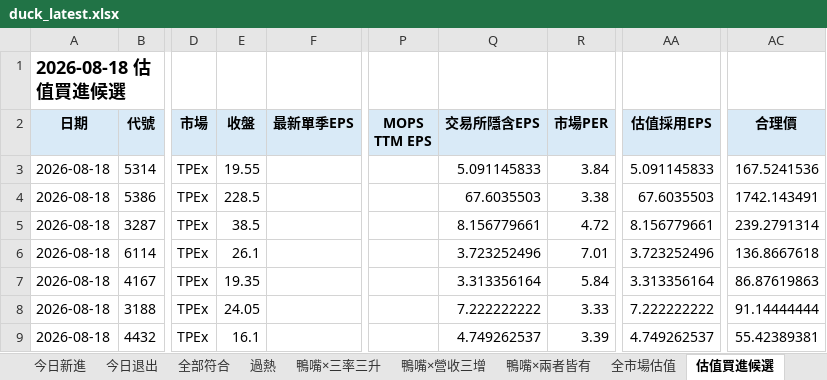
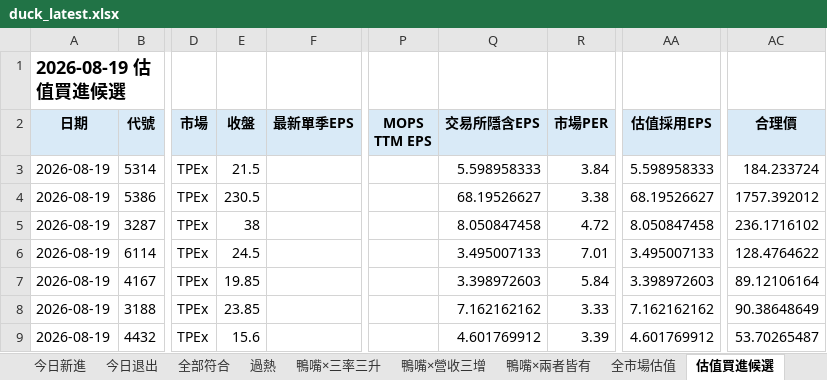
Before and after one commit to jan770610-dot/tw-stock-dashboard-test, an Excel workbook: duck_latest.xlsx, sheet 估值買進候選, drawn as a sheet; only a part is shown, gaps mark what is left out; values as stored, in another font and other column widths than the file's, no borders; conditional formats not drawn; the diff covers the shown part only; the diff names each change by its address in the sheet, - before the commit and + after, or states it on an @@ line.

```diff
--- a/duck_latest.xlsx (sheet 估值買進候選)
+++ b/duck_latest.xlsx (sheet 估值買進候選)
-A1 (日期): 2026-08-18 估值買進候選
+A1 (日期): 2026-08-19 估值買進候選
-A3:A9 (日期): 2026-08-18
+A3:A9 (日期): 2026-08-19
-E3 (收盤): 19.55
+E3 (收盤): 21.5
-Q3 (交易所隱含EPS): 5.091145833
+Q3 (交易所隱含EPS): 5.598958333
-AA3 (估值採用EPS): 5.091145833
+AA3 (估值採用EPS): 5.598958333
-AC3 (合理價): 167.5241536
+AC3 (合理價): 184.233724
-E4 (收盤): 228.5
+E4 (收盤): 230.5
-Q4 (交易所隱含EPS): 67.6035503
+Q4 (交易所隱含EPS): 68.19526627
-AA4 (估值採用EPS): 67.6035503
+AA4 (估值採用EPS): 68.19526627
-AC4 (合理價): 1742.143491
+AC4 (合理價): 1757.392012
-E5 (收盤): 38.5
+E5 (收盤): 38
-Q5 (交易所隱含EPS): 8.156779661
+Q5 (交易所隱含EPS): 8.050847458
-AA5 (估值採用EPS): 8.156779661
+AA5 (估值採用EPS): 8.050847458
-AC5 (合理價): 239.2791314
+AC5 (合理價): 236.1716102
-E6 (收盤): 26.1
+E6 (收盤): 24.5
-Q6 (交易所隱含EPS): 3.723252496
+Q6 (交易所隱含EPS): 3.495007133
-AA6 (估值採用EPS): 3.723252496
+AA6 (估值採用EPS): 3.495007133
-AC6 (合理價): 136.8667618
+AC6 (合理價): 128.4764622
-E7 (收盤): 19.35
+E7 (收盤): 19.85
-Q7 (交易所隱含EPS): 3.313356164
+Q7 (交易所隱含EPS): 3.398972603
-AA7 (估值採用EPS): 3.313356164
+AA7 (估值採用EPS): 3.398972603
-AC7 (合理價): 86.87619863
+AC7 (合理價): 89.12106164
-E8 (收盤): 24.05
+E8 (收盤): 23.85
-Q8 (交易所隱含EPS): 7.222222222
+Q8 (交易所隱含EPS): 7.162162162
-AA8 (估值採用EPS): 7.222222222
+AA8 (估值採用EPS): 7.162162162
-AC8 (合理價): 91.14444444
+AC8 (合理價): 90.38648649
-E9 (收盤): 16.1
+E9 (收盤): 15.6
-Q9 (交易所隱含EPS): 4.749262537
+Q9 (交易所隱含EPS): 4.601769912
-AA9 (估值採用EPS): 4.749262537
+AA9 (估值採用EPS): 4.601769912
-AC9 (合理價): 55.42389381
+AC9 (合理價): 53.70265487
```
Also changed, not shown: 4 added rows, 4 removed rows and 1126 edited cells elsewhere in this sheet, sheet 全市場整合篩選, sheet 全部符合, sheet 即將可能符合, sheet 全市場估值, sheet 鴨嘴×營收三增, sheet 過熱, 6 more sheets, rs_latest.xlsx, 3 other files.
